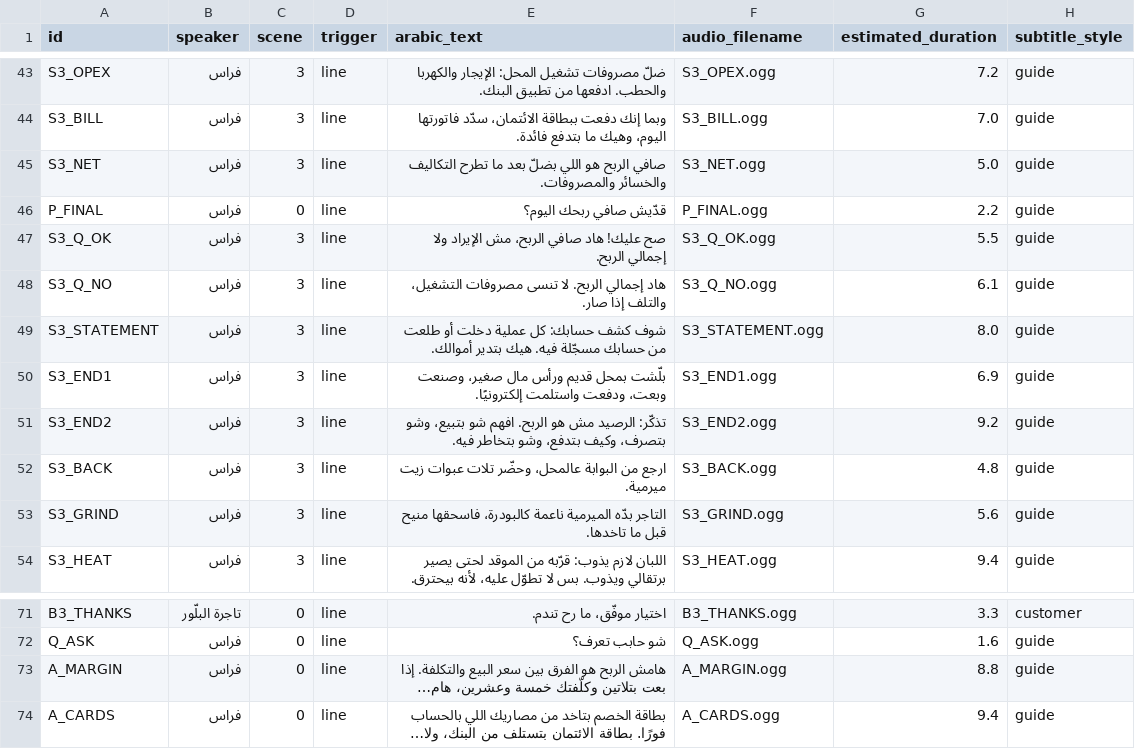
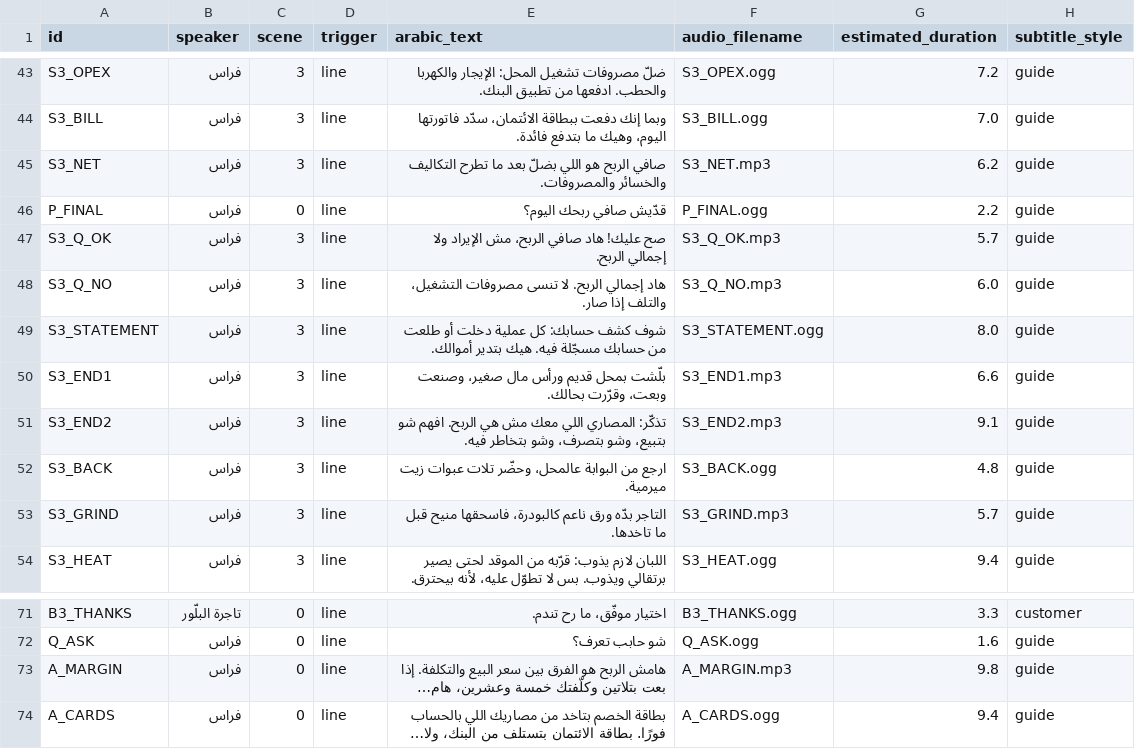
Before and after one commit to Mohammad2237/capital-alchemist, a CSV file: docs/assets/DIALOGUE.csv, drawn as a sheet; only a part is shown, gaps mark what is left out; long unchanged cells end in …; the diff covers the shown part only; the diff names each change by its address in the sheet, - before the commit and + after, or states it on an @@ line.

```diff
--- a/docs/assets/DIALOGUE.csv
+++ b/docs/assets/DIALOGUE.csv
-F45 (audio_filename): S3_NET.ogg
+F45 (audio_filename): S3_NET.mp3
-G45 (estimated_duration): 5.0
+G45 (estimated_duration): 6.2
-F47 (audio_filename): S3_Q_OK.ogg
+F47 (audio_filename): S3_Q_OK.mp3
-G47 (estimated_duration): 5.5
+G47 (estimated_duration): 5.7
-F48 (audio_filename): S3_Q_NO.ogg
+F48 (audio_filename): S3_Q_NO.mp3
-G48 (estimated_duration): 6.1
+G48 (estimated_duration): 6.0
-E50 (arabic_text): …وصنعت وبعت، ودفعت واستلمت إلكترونيًا.
+E50 (arabic_text): …وصنعت وبعت، وقرّرت بحالك.
-F50 (audio_filename): S3_END1.ogg
+F50 (audio_filename): S3_END1.mp3
-G50 (estimated_duration): 6.9
+G50 (estimated_duration): 6.6
-E51 (arabic_text): تذكّر: الرصيد مش هو الربح. افهم شو بتبيع، وشو بتصرف، وكيف بتدفع، وشو بتخاطر…
+E51 (arabic_text): تذكّر: المصاري اللي معك مش هي الربح. افهم شو بتبيع، وشو بتصرف، وشو بتخاطر…
-F51 (audio_filename): S3_END2.ogg
+F51 (audio_filename): S3_END2.mp3
-G51 (estimated_duration): 9.2
+G51 (estimated_duration): 9.1
-E53 (arabic_text): التاجر بدّه الميرمية ناعمة كالبودرة، فاسحقها…
+E53 (arabic_text): التاجر بدّه ورق ناعم كالبودرة، فاسحقها…
-F53 (audio_filename): S3_GRIND.ogg
+F53 (audio_filename): S3_GRIND.mp3
-G53 (estimated_duration): 5.6
+G53 (estimated_duration): 5.7
-F73 (audio_filename): A_MARGIN.ogg
+F73 (audio_filename): A_MARGIN.mp3
-G73 (estimated_duration): 8.8
+G73 (estimated_duration): 9.8
```
Also changed, not shown: 26 edited cells elsewhere in this file, 23 other files.
